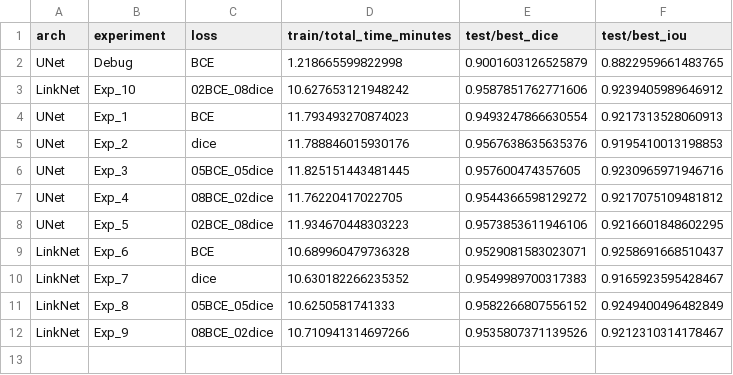
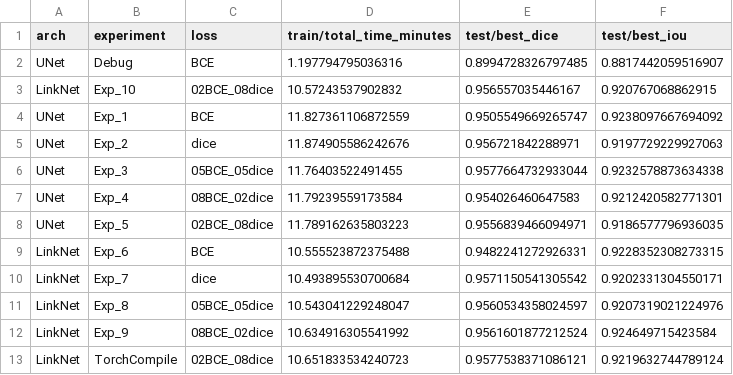
Before and after one commit to diwert-ai/hsedl_segm_task, a CSV file: hparams_table.csv, drawn as a sheet.

```diff
--- a/hparams_table.csv
+++ b/hparams_table.csv
@@ -1,12 +1,13 @@
 arch,experiment,loss,train/total_time_minutes,test/best_dice,test/best_iou
-UNet,Debug,BCE,1.218665599822998,0.9001603126525879,0.8822959661483765
-LinkNet,Exp_10,02BCE_08dice,10.627653121948242,0.9587851762771606,0.9239405989646912
-UNet,Exp_1,BCE,11.793493270874023,0.9493247866630554,0.9217313528060913
-UNet,Exp_2,dice,11.788846015930176,0.9567638635635376,0.9195410013198853
-UNet,Exp_3,05BCE_05dice,11.825151443481445,0.957600474357605,0.9230965971946716
-UNet,Exp_4,08BCE_02dice,11.76220417022705,0.9544366598129272,0.9217075109481812
-UNet,Exp_5,02BCE_08dice,11.934670448303223,0.9573853611946106,0.9216601848602295
-LinkNet,Exp_6,BCE,10.689960479736328,0.9529081583023071,0.9258691668510437
-LinkNet,Exp_7,dice,10.630182266235352,0.9549989700317383,0.9165923595428467
-LinkNet,Exp_8,05BCE_05dice,10.6250581741333,0.9582266807556152,0.9249400496482849
-LinkNet,Exp_9,08BCE_02dice,10.710941314697266,0.9535807371139526,0.9212310314178467
+UNet,Debug,BCE,1.197794795036316,0.8994728326797485,0.8817442059516907
+LinkNet,Exp_10,02BCE_08dice,10.57243537902832,0.956557035446167,0.920767068862915
+UNet,Exp_1,BCE,11.827361106872559,0.9505549669265747,0.9238097667694092
+UNet,Exp_2,dice,11.874905586242676,0.956721842288971,0.9197729229927063
+UNet,Exp_3,05BCE_05dice,11.76403522491455,0.9577664732933044,0.9232578873634338
+UNet,Exp_4,08BCE_02dice,11.79239559173584,0.954026460647583,0.9212420582771301
+UNet,Exp_5,02BCE_08dice,11.789162635803223,0.9556839466094971,0.9186577796936035
+LinkNet,Exp_6,BCE,10.555523872375488,0.9482241272926331,0.9228352308273315
+LinkNet,Exp_7,dice,10.493895530700684,0.9571150541305542,0.9202331304550171
+LinkNet,Exp_8,05BCE_05dice,10.543041229248047,0.9560534358024597,0.9207319021224976
+LinkNet,Exp_9,08BCE_02dice,10.634916305541992,0.9561601877212524,0.924649715423584
+LinkNet,TorchCompile,02BCE_08dice,10.651833534240723,0.9577538371086121,0.9219632744789124
```
Also changed, not shown: 2 other files.
